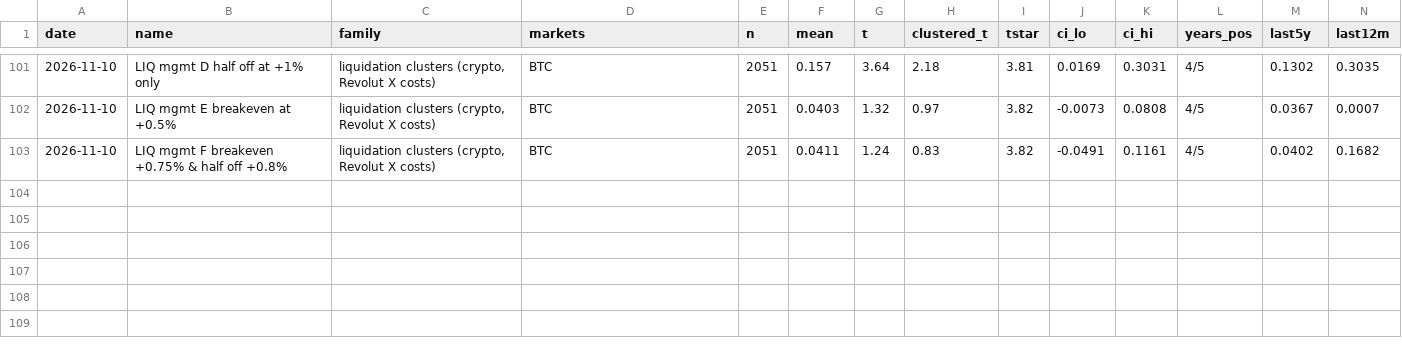
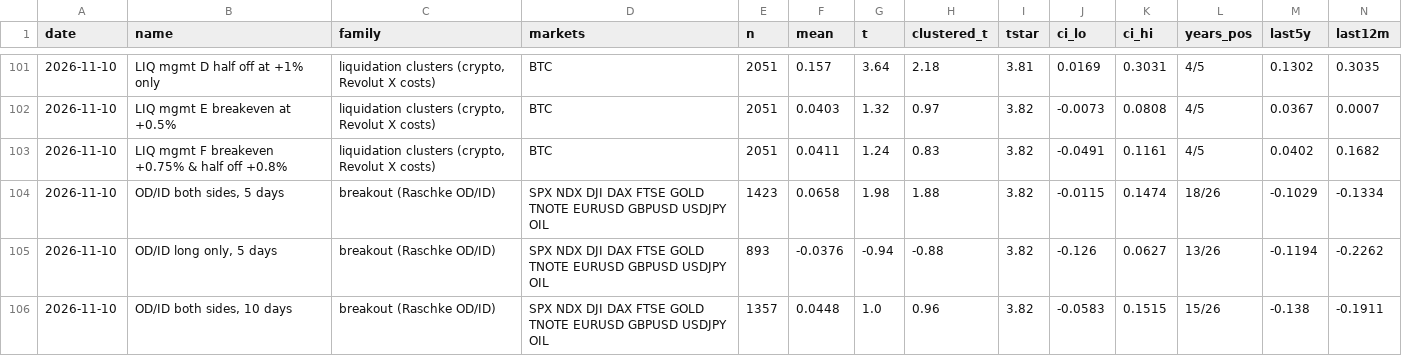
Before and after one commit to davekirk83-stack/qlab, a CSV file: runs/research_register.csv, drawn as a sheet; only a part is shown, gaps mark what is left out; rows hold the shown columns only; the diff names each change by its address in the sheet, - before the commit and + after, or states it on an @@ line.

```diff
--- a/runs/research_register.csv
+++ b/runs/research_register.csv
+row 104: 2026-11-10 | OD/ID both sides, 5 days | breakout (Raschke OD/ID) | SPX NDX DJI DAX FTSE GOLD TNOTE EURUSD GBPUSD USDJPY OIL | 1423 | 0.0658 | 1.98 | 1.88 | 3.82 | -0.0115 | 0.1474 | 18/26 | -0.1029 | -0.1334
+row 105: 2026-11-10 | OD/ID long only, 5 days | breakout (Raschke OD/ID) | SPX NDX DJI DAX FTSE GOLD TNOTE EURUSD GBPUSD USDJPY OIL | 893 | -0.0376 | -0.94 | -0.88 | 3.82 | -0.126 | 0.0627 | 13/26 | -0.1194 | -0.2262
+row 106: 2026-11-10 | OD/ID both sides, 10 days | breakout (Raschke OD/ID) | SPX NDX DJI DAX FTSE GOLD TNOTE EURUSD GBPUSD USDJPY OIL | 1357 | 0.0448 | 1.0 | 0.96 | 3.82 | -0.0583 | 0.1515 | 15/26 | -0.138 | -0.1911
```
Also changed, not shown: 3 other files.
